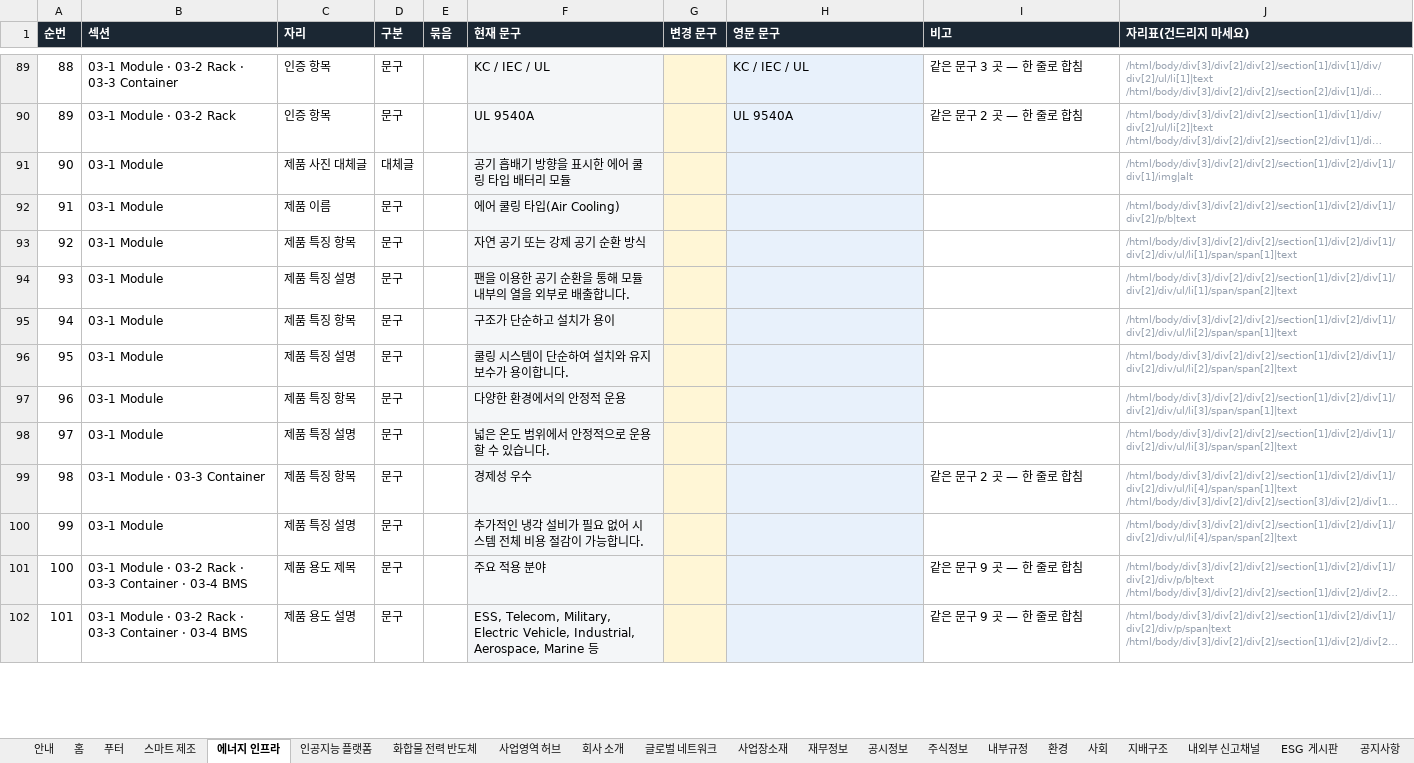
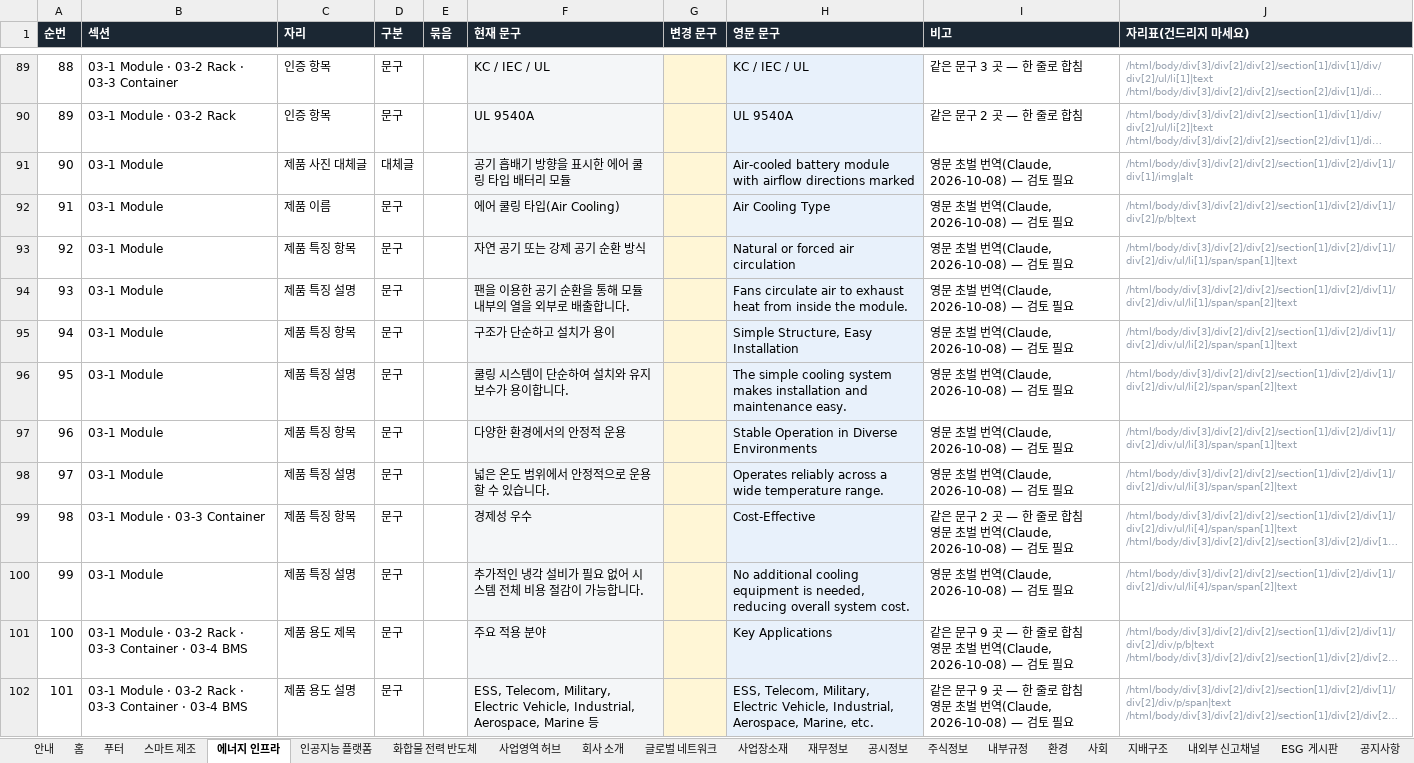
Before and after one commit to 01hye0ne/apro-website, an Excel workbook: content-export/국문영문글정리.xlsx, sheet 에너지 인프라, drawn as a sheet; only a part is shown, gaps mark what is left out; long unchanged cells end in …; values as stored, in another font and other column widths than the file's, no borders; ↵ is a line break in a cell; the diff covers the shown part only; the diff names each change by its address in the sheet, - before the commit and + after, or states it on an @@ line.

```diff
--- a/content-export/국문영문글정리.xlsx (sheet 에너지 인프라)
+++ b/content-export/국문영문글정리.xlsx (sheet 에너지 인프라)
-H91 (영문 문구): (empty)
+H91 (영문 문구): Air-cooled battery module with airflow directions marked
-I91:I98 (비고): (empty)
+I91:I98 (비고): 영문 초벌 번역(Claude, 2026-10-08) — 검토 필요
-H92 (영문 문구): (empty)
+H92 (영문 문구): Air Cooling Type
-H93 (영문 문구): (empty)
+H93 (영문 문구): Natural or forced air circulation
-H94 (영문 문구): (empty)
+H94 (영문 문구): Fans circulate air to exhaust heat from inside the module.
-H95 (영문 문구): (empty)
+H95 (영문 문구): Simple Structure, Easy Installation
-H96 (영문 문구): (empty)
+H96 (영문 문구): The simple cooling system makes installation and maintenance easy.
-H97 (영문 문구): (empty)
+H97 (영문 문구): Stable Operation in Diverse Environments
-H98 (영문 문구): (empty)
+H98 (영문 문구): Operates reliably across a wide temperature range.
-H99 (영문 문구): (empty)
+H99 (영문 문구): Cost-Effective
-I99 (비고): 같은 문구 2 곳 — 한 줄로 합침
+I99 (비고): 같은 문구 2 곳 — 한 줄로 합침 ↵ 영문 초벌 번역(Claude, 2026-10-08) — 검토 필요
-H100 (영문 문구): (empty)
+H100 (영문 문구): No additional cooling equipment is needed, reducing overall system cost.
-I100 (비고): (empty)
+I100 (비고): 영문 초벌 번역(Claude, 2026-10-08) — 검토 필요
-H101 (영문 문구): (empty)
+H101 (영문 문구): Key Applications
-I101:I102 (비고): 같은 문구 9 곳 — 한 줄로 합침
+I101:I102 (비고): 같은 문구 9 곳 — 한 줄로 합침 ↵ 영문 초벌 번역(Claude, 2026-10-08) — 검토 필요
-H102 (영문 문구): (empty)
+H102 (영문 문구): ESS, Telecom, Military, Electric Vehicle, Industrial, Aerospace, Marine, etc.
```
Also changed, not shown: 146 edited cells elsewhere in this sheet, sheet 스마트 제조, sheet 내외부 신고채널, sheet 사회, sheet 환경, sheet 주식정보, sheet 글로벌 네트워크, 12 more sheets, other sheet tabs, 28 other files.
